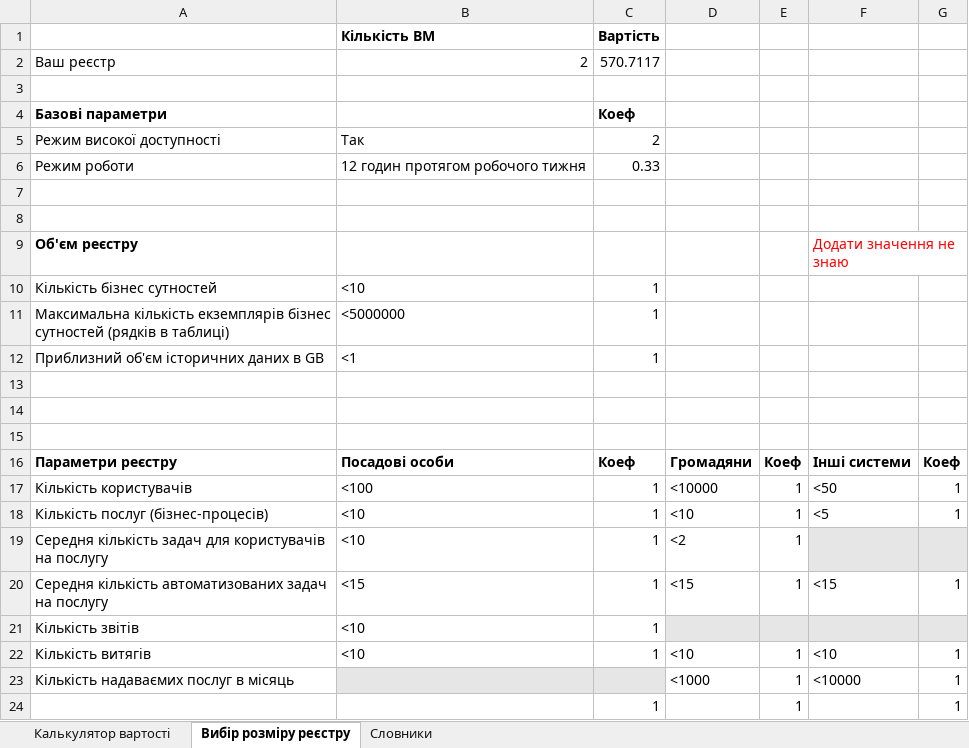
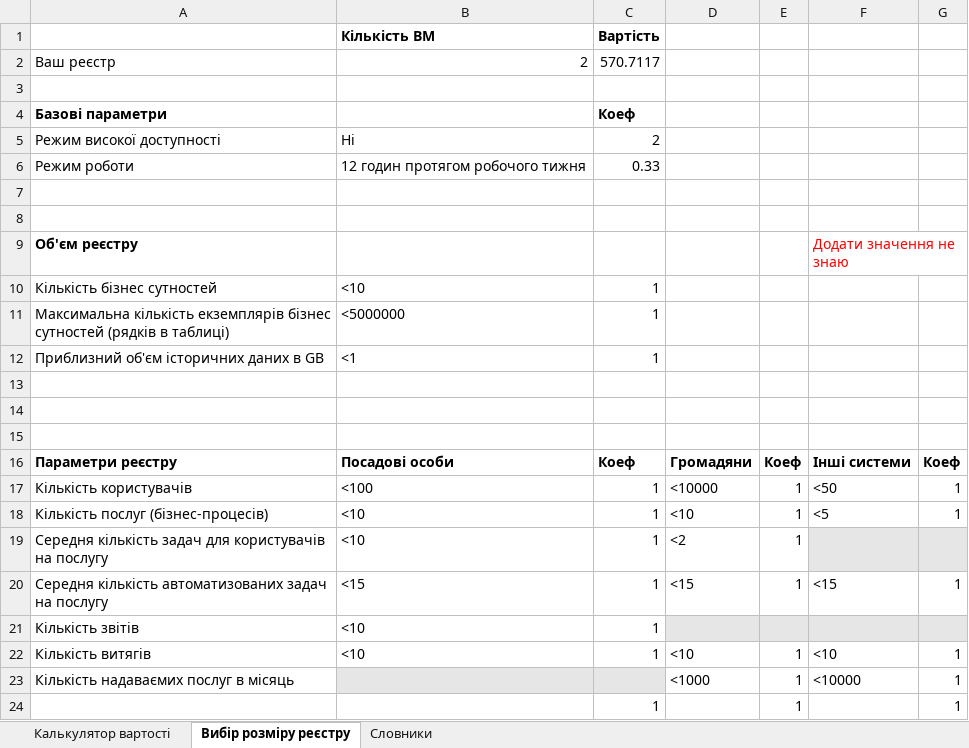
Before and after one commit to epam/edp-ddm-architecture, an Excel workbook: modules/arch/attachments/architecture/registry_cost_calculator.xlsx, sheet Вибір розміру реєстру, drawn as a sheet; values as stored, in another font and other column widths than the file's, no borders; the diff names each change by its address in the sheet, - before the commit and + after, or states it on an @@ line.

Commit message:
[EDP-DDM-25344] Updated registry min template pricing
Change-Id: I9be63ea895864e187bf3e67ddec56af17565109a

```diff
--- a/modules/arch/attachments/architecture/registry_cost_calculator.xlsx (sheet Вибір розміру реєстру)
+++ b/modules/arch/attachments/architecture/registry_cost_calculator.xlsx (sheet Вибір розміру реєстру)
-B5: Так
+B5: Ні
```
Also changed, not shown: sheet Словники, formulas that keep their value.
